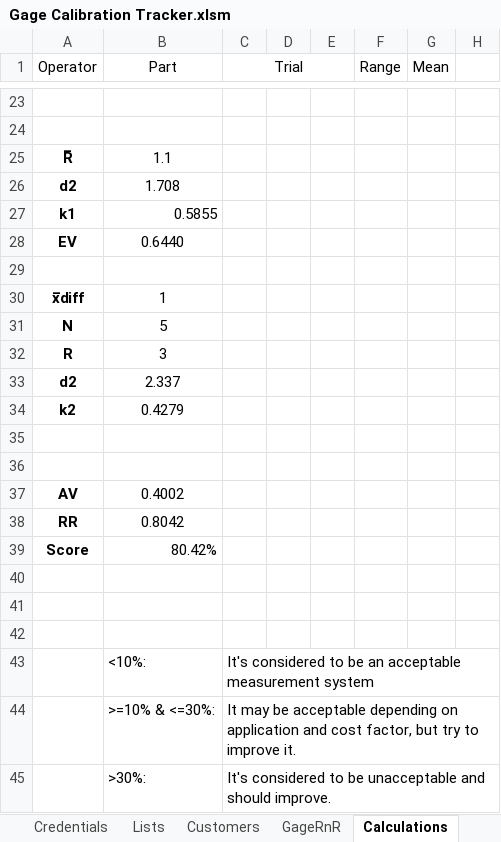
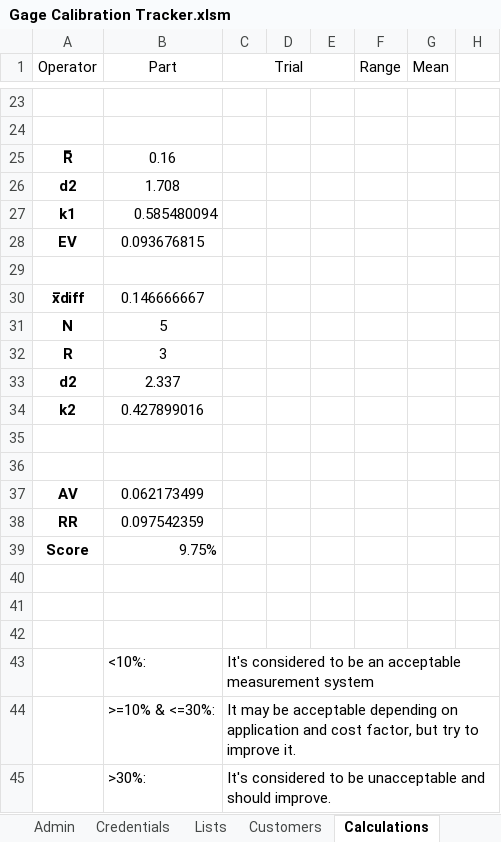
Before and after one commit to alexfare/GageCalibrationTracker, an Excel workbook: Gage Calibration Tracker.xlsm, sheet Calculations, drawn as a sheet; only a part is shown, gaps mark what is left out; values as stored, in another font and other column widths than the file's, no borders; charts and pictures not drawn; the diff covers the shown part only; the diff names each change by its address in the sheet, - before the commit and + after, or states it on an @@ line.

Commit message:
v4.2.5
1. Fixed Issue with Gage R&R Calculation.
2. Gage R&R is now working again.

```diff
--- a/Gage Calibration Tracker.xlsm (sheet Calculations)
+++ b/Gage Calibration Tracker.xlsm (sheet Calculations)
-B25 (Part): 1.1
+B25 (Part): 0.16
-B27 (Part): 0.5855
+B27 (Part): 0.585480094
-B28 (Part): 0.6440
+B28 (Part): 0.093676815
-B30 (Part): 1
+B30 (Part): 0.146666667
-B34 (Part): 0.4279
+B34 (Part): 0.427899016
-B37 (Part): 0.4002
+B37 (Part): 0.062173499
-B38 (Part): 0.8042
+B38 (Part): 0.097542359
-B39 (Part): 80.42%
+B39 (Part): 9.75%
```
Also changed, not shown: 2 added rows, 2 removed rows and 23 edited cells elsewhere in this sheet, sheet CreatedByAlexFare, other sheet tabs, formulas that keep their value, charts or pictures, 5 other files.
